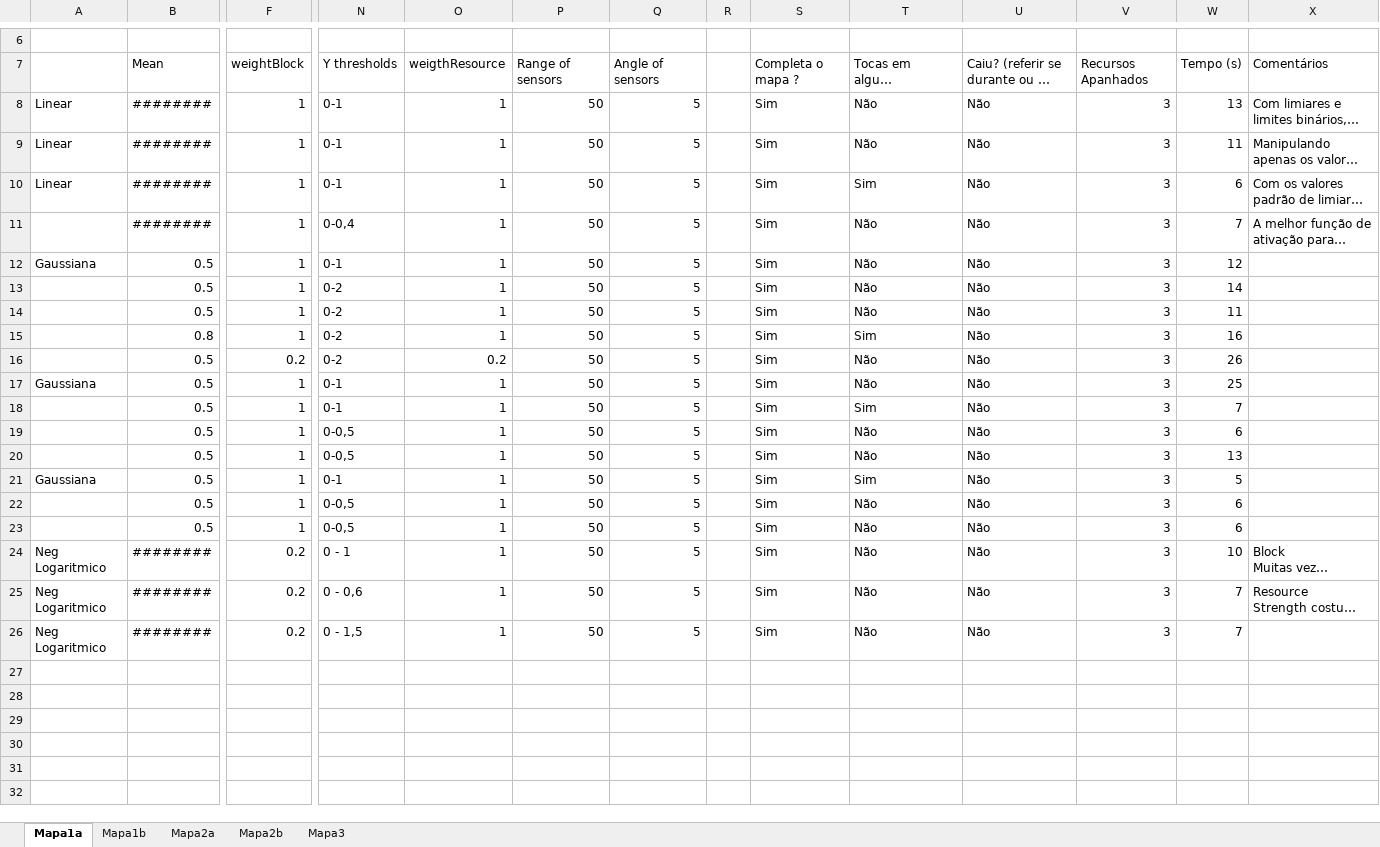
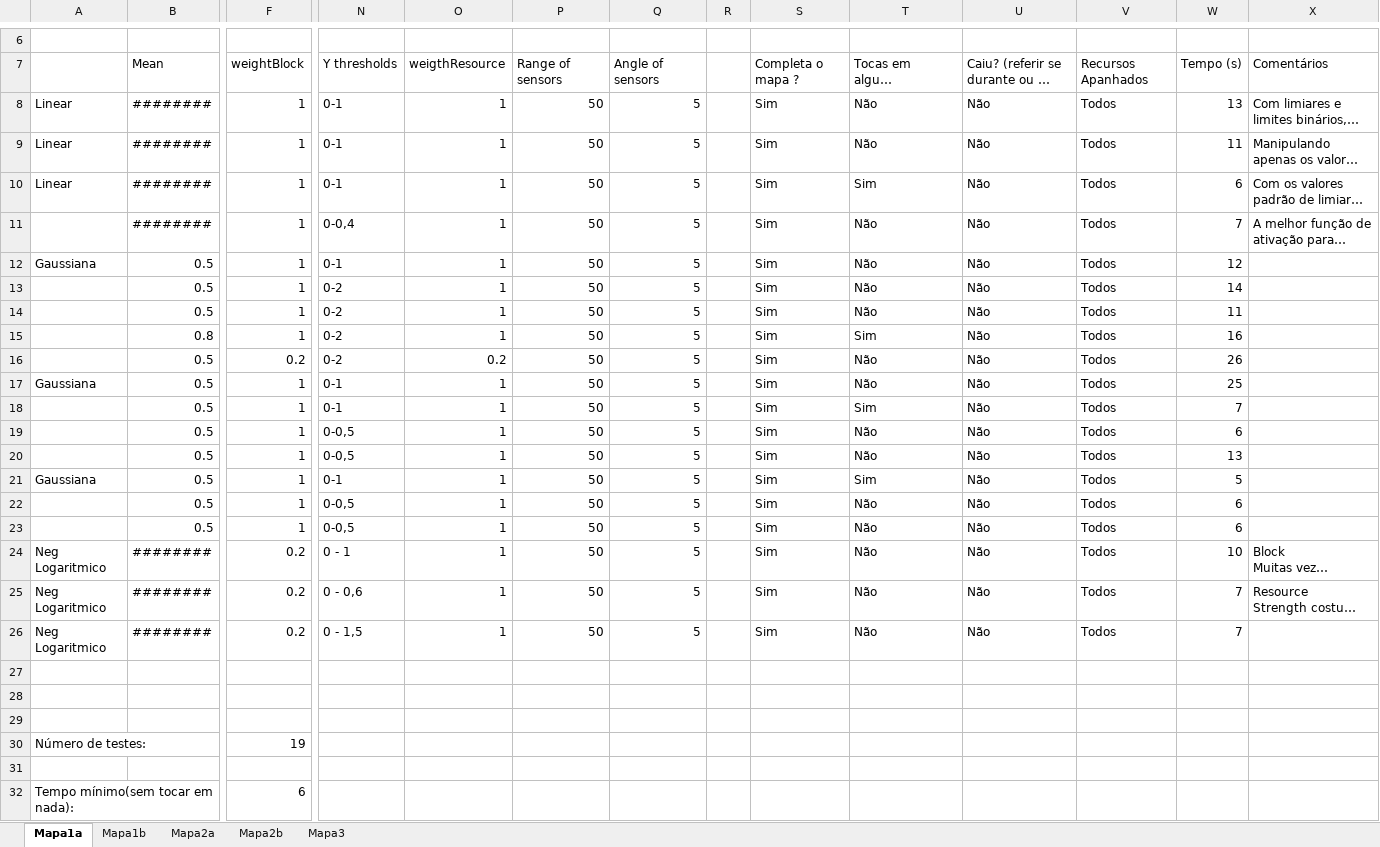
Before and after one commit to amserra/University-Introduction_to_AI, an Excel workbook: NovosTestes.xlsx, sheet Mapa1a, drawn as a sheet; only a part is shown, gaps mark what is left out; long unchanged cells end in …; values as stored, in another font and other column widths than the file's, no cell formats; rows hold the shown columns only; the diff names each change by its address in the sheet, - before the commit and + after, or states it on an @@ line.

Commit message:
Update NovosTestes.xlsx

```diff
--- a/NovosTestes.xlsx (sheet Mapa1a)
+++ b/NovosTestes.xlsx (sheet Mapa1a)
-V8:V26: 3
+V8:V26: Todos
+row 27: (empty)
+row 28: (empty)
+row 29: (empty)
+row 30: Número de testes: |  | 19
+row 31: (empty)
+row 32: Tempo mínimo(sem tocar em nada): |  | 6
```
Also changed, not shown: sheet Mapa1b, sheet Mapa2b, sheet Mapa3, sheet Mapa2a, cell formats.
